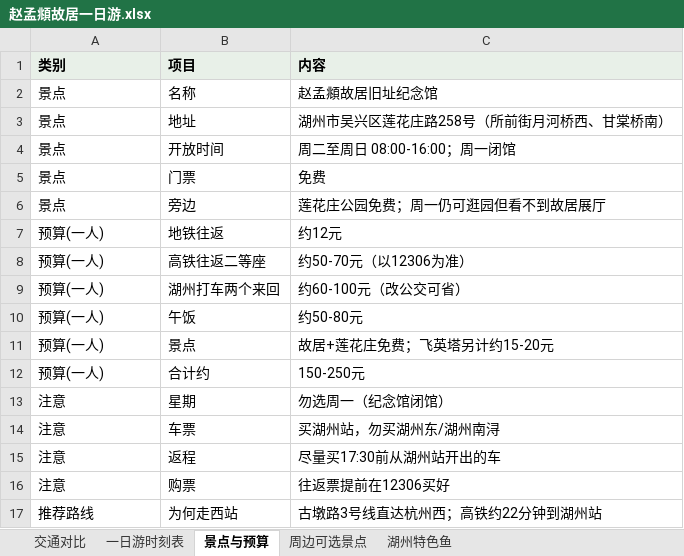
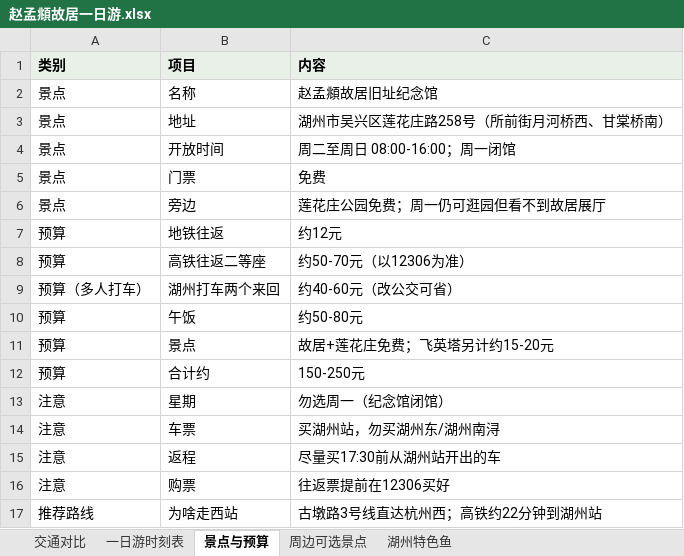
Before and after one commit to Mrhaoq/hao, an Excel workbook: 琐碎记录/赵孟頫故居一日游.xlsx, sheet 景点与预算, drawn as a sheet; values as stored, in another font and other column widths than the file's, no borders; the diff names each change by its address in the sheet, - before the commit and + after, or states it on an @@ line.

```diff
--- a/琐碎记录/赵孟頫故居一日游.xlsx (sheet 景点与预算)
+++ b/琐碎记录/赵孟頫故居一日游.xlsx (sheet 景点与预算)
-A7:A8 (类别): 预算(一人)
+A7:A8 (类别): 预算
-A9 (类别): 预算(一人)
+A9 (类别): 预算（多人打车）
-C9 (内容): 约60-100元（改公交可省）
+C9 (内容): 约40-60元（改公交可省）
-A10:A12 (类别): 预算(一人)
+A10:A12 (类别): 预算
-B17 (项目): 为何走西站
+B17 (项目): 为啥走西站
```
Also changed, not shown: sheet 一日游时刻表, sheet 湖州特色鱼.
